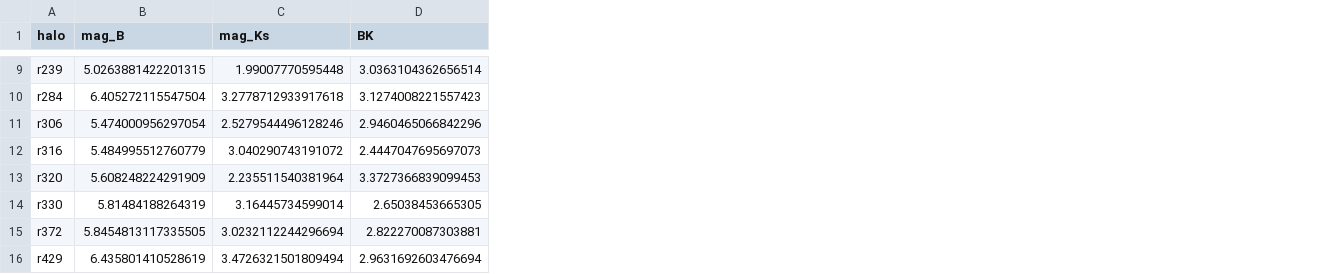
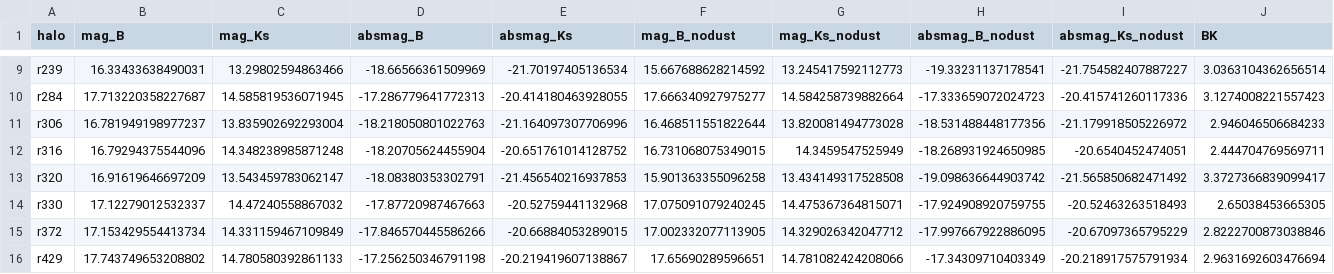
Before and after one commit to SplendidStrontium/tal-shiar-SKIRT, a CSV file: python/sim_colors.csv, drawn as a sheet; only a part is shown, gaps mark what is left out; addresses are those after the commit; the diff covers the shown part only; the diff names each change by its address in the sheet, - before the commit and + after, or states it on an @@ line.

Commit message:
produces calibrated flux

```diff
--- a/python/sim_colors.csv
+++ b/python/sim_colors.csv
+column D (absmag_B), rows 9-16: -18.66566361509969 | -17.286779641772313 | -18.218050801022763 | -18.20705624455904 | -18.08380353302791 | -17.87720987467663 | -17.846570445586266 | -17.256250346791198
+column E (absmag_Ks), rows 9-16: -21.70197405136534 | -20.414180463928055 | -21.164097307706996 | -20.651761014128752 | -21.456540216937853 | -20.52759441132968 | -20.66884053289015 | -20.219419607138867
+column F (mag_B_nodust), rows 9-16: 15.667688628214592 | 17.666340927975277 | 16.468511551822644 | 16.731068075349015 | 15.901363355096258 | 17.075091079240245 | 17.002332077113905 | 17.65690289596651
+column G (mag_Ks_nodust), rows 9-16: 13.245417592112773 | 14.584258739882664 | 13.820081494773028 | 14.3459547525949 | 13.434149317528508 | 14.475367364815071 | 14.329026342047712 | 14.781082424208066
+column H (absmag_B_nodust), rows 9-16: -19.33231137178541 | -17.333659072024723 | -18.531488448177356 | -18.268931924650985 | -19.098636644903742 | -17.924908920759755 | -17.997667922886095 | -17.34309710403349
+column I (absmag_Ks_nodust), rows 9-16: -21.754582407887227 | -20.415741260117336 | -21.179918505226972 | -20.6540452474051 | -21.565850682471492 | -20.52463263518493 | -20.67097365795229 | -20.218917575791934
-B9 (mag_B): 5.0263881422201315
+B9 (mag_B): 16.33433638490031
-C9 (mag_Ks): 1.99007770595448
+C9 (mag_Ks): 13.29802594863466
-B10 (mag_B): 6.405272115547504
+B10 (mag_B): 17.713220358227687
-C10 (mag_Ks): 3.2778712933917618
+C10 (mag_Ks): 14.585819536071945
-B11 (mag_B): 5.474000956297054
+B11 (mag_B): 16.781949198977237
-C11 (mag_Ks): 2.5279544496128246
+C11 (mag_Ks): 13.835902692293004
-J11 (BK): 2.9460465066842296
+J11 (BK): 2.946046506684233
-B12 (mag_B): 5.484995512760779
+B12 (mag_B): 16.79294375544096
-C12 (mag_Ks): 3.040290743191072
+C12 (mag_Ks): 14.348238985871248
-J12 (BK): 2.4447047695697073
+J12 (BK): 2.444704769569711
-B13 (mag_B): 5.608248224291909
+B13 (mag_B): 16.91619646697209
-C13 (mag_Ks): 2.235511540381964
+C13 (mag_Ks): 13.543459783062147
-J13 (BK): 3.3727366839099453
+J13 (BK): 3.3727366839099417
-B14 (mag_B): 5.81484188264319
+B14 (mag_B): 17.12279012532337
-C14 (mag_Ks): 3.16445734599014
+C14 (mag_Ks): 14.47240558867032
-B15 (mag_B): 5.8454813117335505
+B15 (mag_B): 17.153429554413734
-C15 (mag_Ks): 3.0232112244296694
+C15 (mag_Ks): 14.331159467109849
-J15 (BK): 2.822270087303881
+J15 (BK): 2.8222700873038846
-B16 (mag_B): 6.435801410528619
+B16 (mag_B): 17.743749653208802
-C16 (mag_Ks): 3.4726321501809494
+C16 (mag_Ks): 14.780580392861133
```
Also changed, not shown: 30 edited cells elsewhere in this file, 4 other files.
